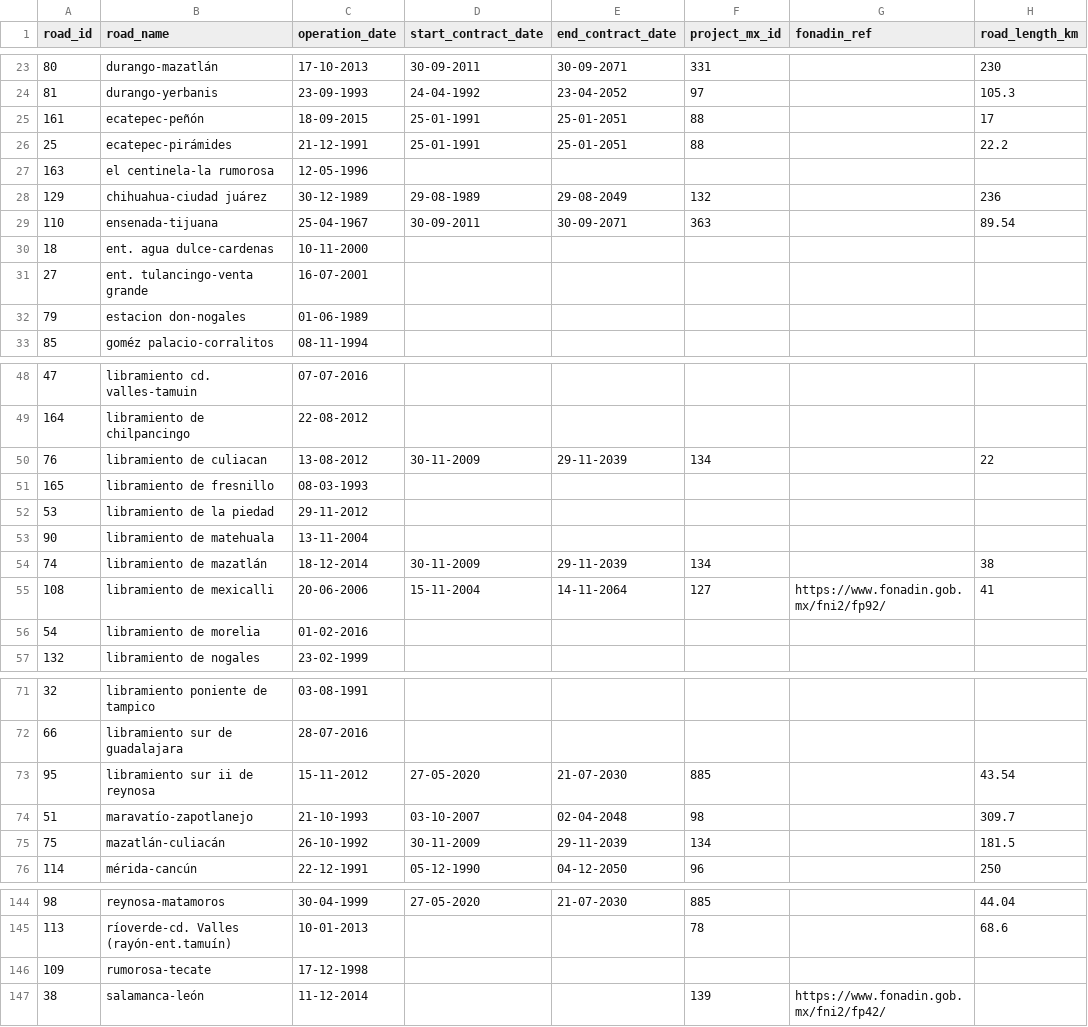
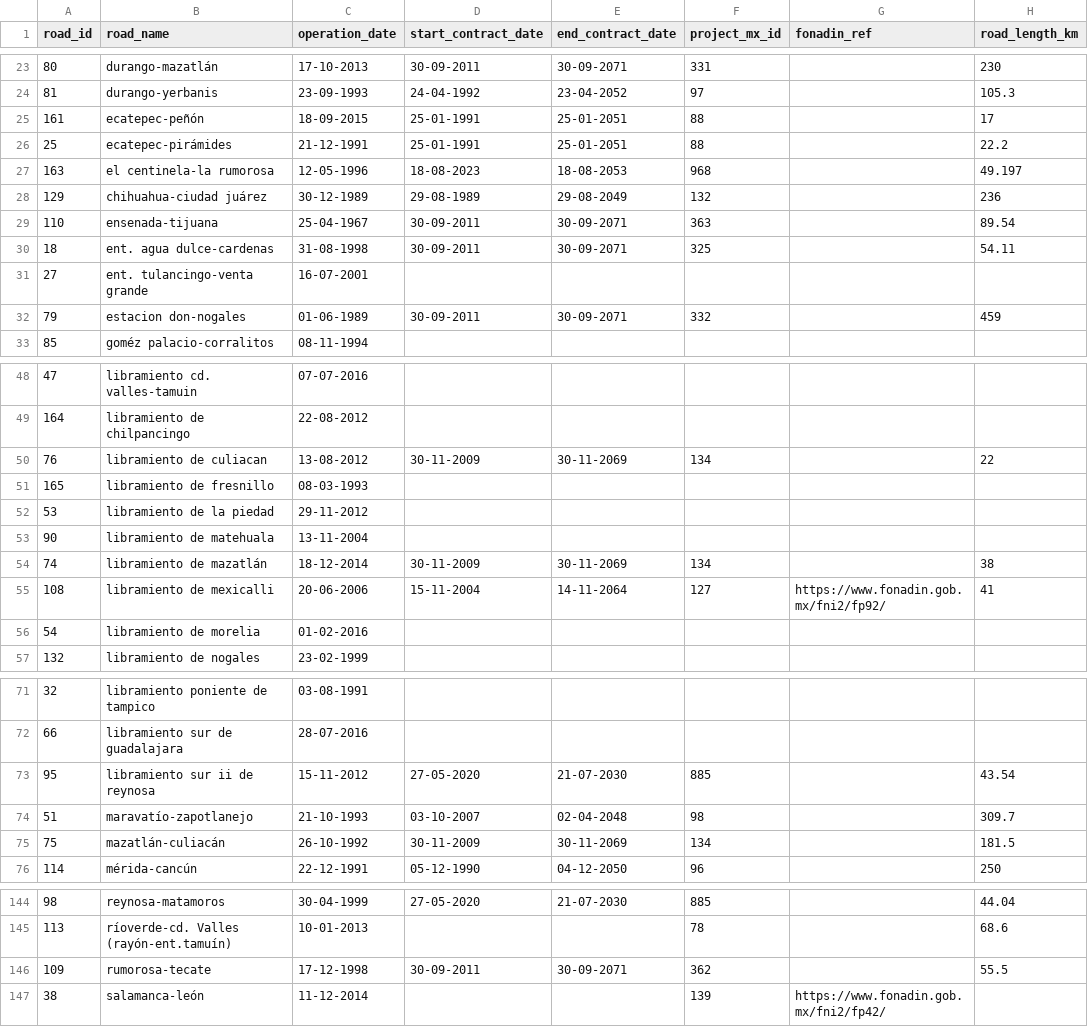
Before and after one commit to elaeon/tollbooth_etc_mx, a CSV file: data/tables/2026/roads.csv, drawn as a sheet; only a part is shown, gaps mark what is left out; the diff names each change by its address in the sheet, - before the commit and + after, or states it on an @@ line.

Commit message:
update data

```diff
--- a/data/tables/2026/roads.csv
+++ b/data/tables/2026/roads.csv
-D27 (start_contract_date): (empty)
+D27 (start_contract_date): 18-08-2023
-E27 (end_contract_date): (empty)
+E27 (end_contract_date): 18-08-2053
-F27 (project_mx_id): (empty)
+F27 (project_mx_id): 968
-H27 (road_length_km): (empty)
+H27 (road_length_km): 49.197
-C30 (operation_date): 10-11-2000
+C30 (operation_date): 31-08-1998
-D30 (start_contract_date): (empty)
+D30 (start_contract_date): 30-09-2011
-E30 (end_contract_date): (empty)
+E30 (end_contract_date): 30-09-2071
-F30 (project_mx_id): (empty)
+F30 (project_mx_id): 325
-H30 (road_length_km): (empty)
+H30 (road_length_km): 54.11
-D32 (start_contract_date): (empty)
+D32 (start_contract_date): 30-09-2011
-E32 (end_contract_date): (empty)
+E32 (end_contract_date): 30-09-2071
-F32 (project_mx_id): (empty)
+F32 (project_mx_id): 332
-H32 (road_length_km): (empty)
+H32 (road_length_km): 459
-E50 (end_contract_date): 29-11-2039
+E50 (end_contract_date): 30-11-2069
-E54 (end_contract_date): 29-11-2039
+E54 (end_contract_date): 30-11-2069
-E75 (end_contract_date): 29-11-2039
+E75 (end_contract_date): 30-11-2069
-D146 (start_contract_date): (empty)
+D146 (start_contract_date): 30-09-2011
-E146 (end_contract_date): (empty)
+E146 (end_contract_date): 30-09-2071
-F146 (project_mx_id): (empty)
+F146 (project_mx_id): 362
-H146 (road_length_km): (empty)
+H146 (road_length_km): 55.5
```
